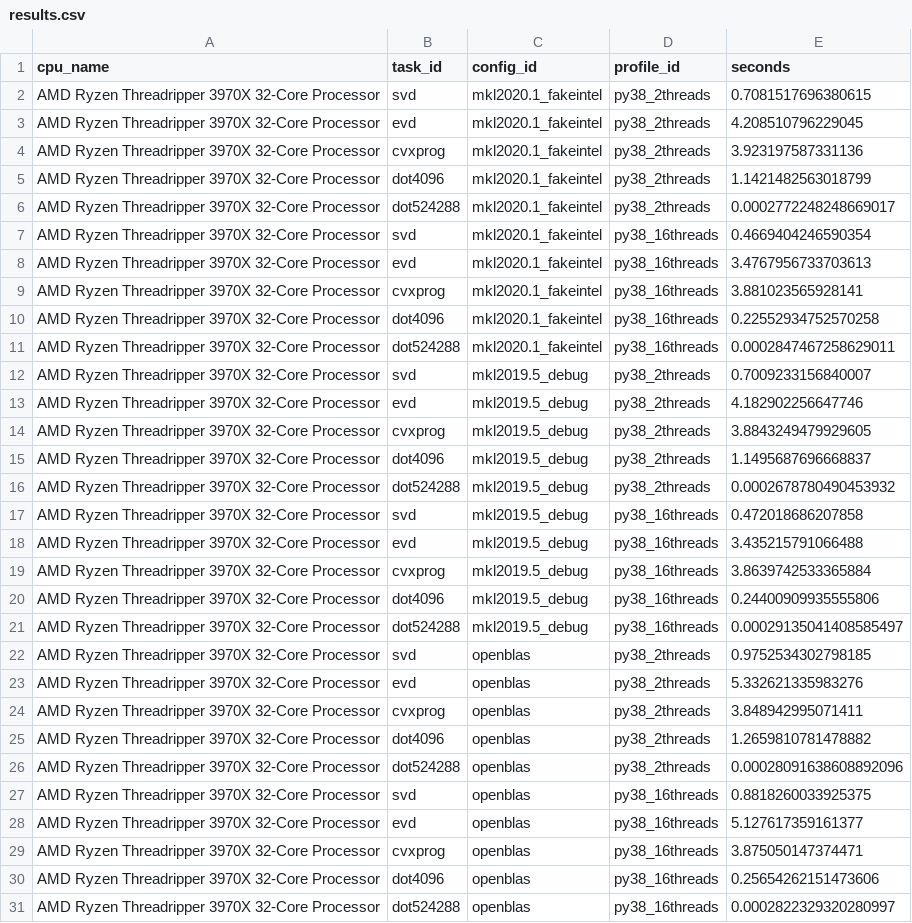
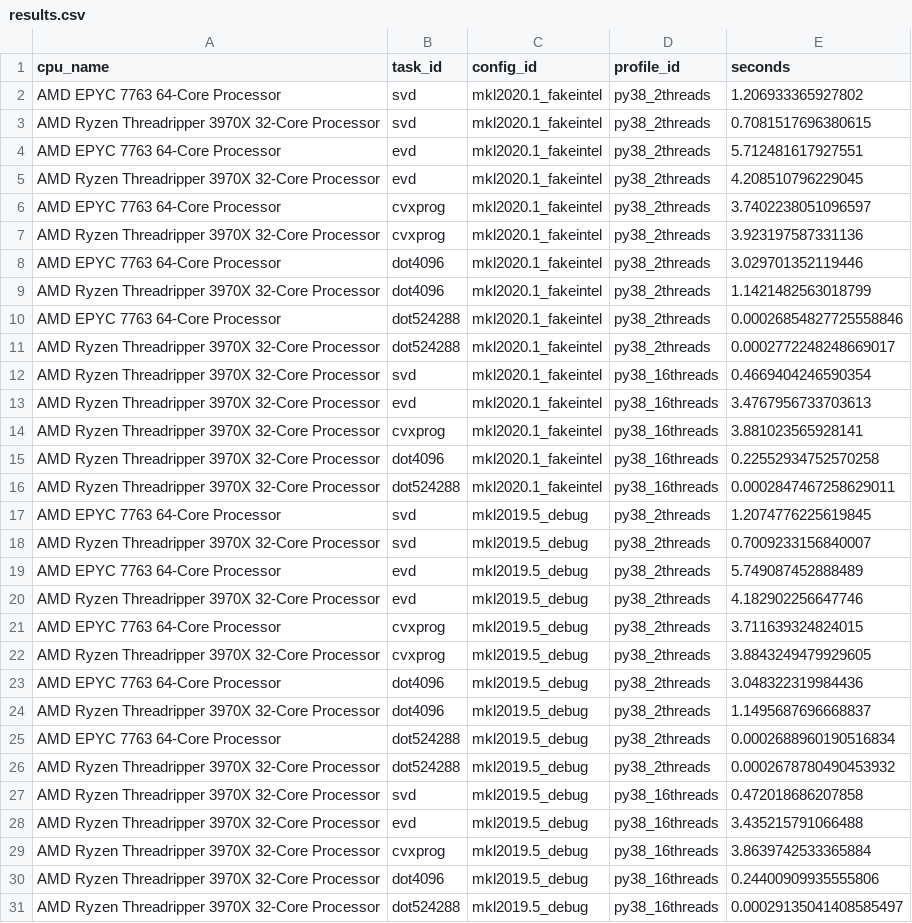
Before and after one commit to kostrykin/blas-benchmark, a CSV file: results.csv, drawn as a sheet; only a part is shown; the shorter side is filled out with more unchanged rows; the diff covers the shown part only.

```diff
--- a/results.csv
+++ b/results.csv
@@ -1,6 +1,11 @@
 "cpu_name","task_id","config_id","profile_id","seconds"
+"AMD EPYC 7763 64-Core Processor","svd","mkl2020.1_fakeintel","py38_2threads","1.206933365927802"
 "AMD Ryzen Threadripper 3970X 32-Core Processor","svd","mkl2020.1_fakeintel","py38_2threads","0.7081517696380615"
+"AMD EPYC 7763 64-Core Processor","evd","mkl2020.1_fakeintel","py38_2threads","5.712481617927551"
 "AMD Ryzen Threadripper 3970X 32-Core Processor","evd","mkl2020.1_fakeintel","py38_2threads","4.208510796229045"
+"AMD EPYC 7763 64-Core Processor","cvxprog","mkl2020.1_fakeintel","py38_2threads","3.7402238051096597"
 "AMD Ryzen Threadripper 3970X 32-Core Processor","cvxprog","mkl2020.1_fakeintel","py38_2threads","3.923197587331136"
+"AMD EPYC 7763 64-Core Processor","dot4096","mkl2020.1_fakeintel","py38_2threads","3.029701352119446"
 "AMD Ryzen Threadripper 3970X 32-Core Processor","dot4096","mkl2020.1_fakeintel","py38_2threads","1.1421482563018799"
+"AMD EPYC 7763 64-Core Processor","dot524288","mkl2020.1_fakeintel","py38_2threads","0.00026854827725558846"
 "AMD Ryzen Threadripper 3970X 32-Core Processor","dot524288","mkl2020.1_fakeintel","py38_2threads","0.0002772248248669017"
@@ -11,6 +16,11 @@
 "AMD Ryzen Threadripper 3970X 32-Core Processor","dot524288","mkl2020.1_fakeintel","py38_16threads","0.0002847467258629011"
+"AMD EPYC 7763 64-Core Processor","svd","mkl2019.5_debug","py38_2threads","1.2074776225619845"
 "AMD Ryzen Threadripper 3970X 32-Core Processor","svd","mkl2019.5_debug","py38_2threads","0.7009233156840007"
+"AMD EPYC 7763 64-Core Processor","evd","mkl2019.5_debug","py38_2threads","5.749087452888489"
 "AMD Ryzen Threadripper 3970X 32-Core Processor","evd","mkl2019.5_debug","py38_2threads","4.182902256647746"
+"AMD EPYC 7763 64-Core Processor","cvxprog","mkl2019.5_debug","py38_2threads","3.711639324824015"
 "AMD Ryzen Threadripper 3970X 32-Core Processor","cvxprog","mkl2019.5_debug","py38_2threads","3.8843249479929605"
+"AMD EPYC 7763 64-Core Processor","dot4096","mkl2019.5_debug","py38_2threads","3.048322319984436"
 "AMD Ryzen Threadripper 3970X 32-Core Processor","dot4096","mkl2019.5_debug","py38_2threads","1.1495687696668837"
+"AMD EPYC 7763 64-Core Processor","dot524288","mkl2019.5_debug","py38_2threads","0.0002688960190516834"
 "AMD Ryzen Threadripper 3970X 32-Core Processor","dot524288","mkl2019.5_debug","py38_2threads","0.0002678780490453932"
```
Also changed, not shown: 20 added rows elsewhere in this file, 4 other files.
